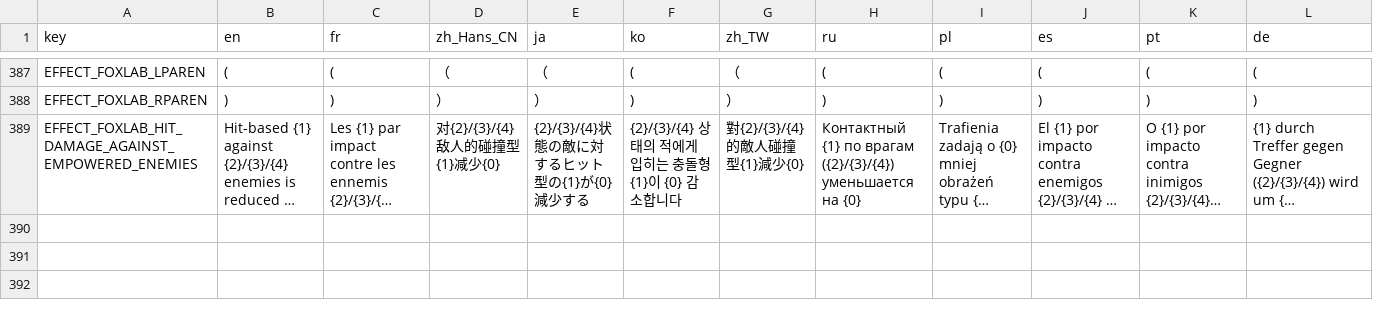
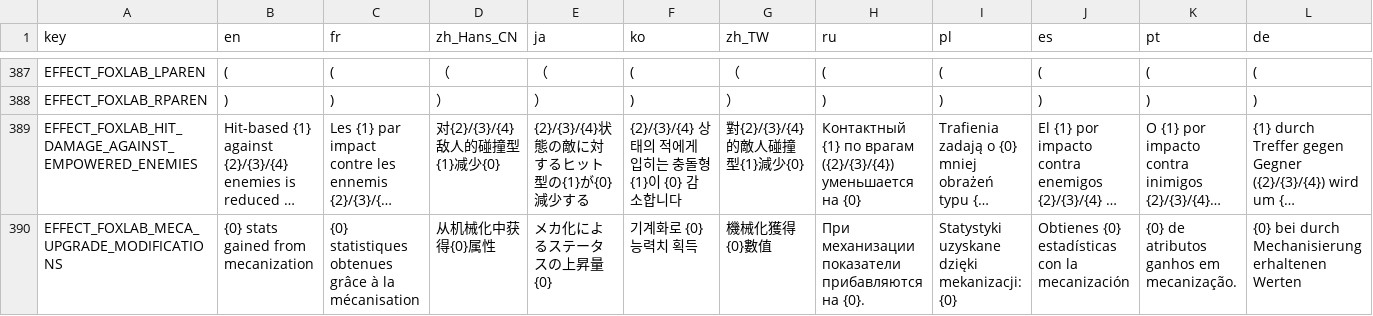
Before and after one commit to Qingyunruooyu/JonathanFox-Foxlab, a CSV file: translations/foxlab_translation.csv, drawn as a sheet; only a part is shown, gaps mark what is left out; long unchanged cells end in …; rows hold the shown columns only; the diff names each change by its address in the sheet, - before the commit and + after, or states it on an @@ line.

Commit message:
antimatter mechanize -200% modification, too

```diff
--- a/translations/foxlab_translation.csv
+++ b/translations/foxlab_translation.csv
+row 390: EFFECT_FOXLAB_MECA_UPGRADE_MODIFICATIONS | {0} stats gained from mecanization | {0} statistiques obtenues grâce à la mécanisation | 从机械化中获得{0}属性 | メカ化によるステータスの上昇量 {0} | 기계화로 {0} 능력치 획득 | 機械化獲得{0}數值 | При механизации показатели прибавляются на {0}. | Statystyki uzyskane dzięki mekanizacji: {0} | Obtienes {0} estadísticas con la mecanización | {0} de atributos ganhos em mecanização. | {0} bei durch Mechanisierung erhaltenen Werten
```
Also changed, not shown: 10 other files.
